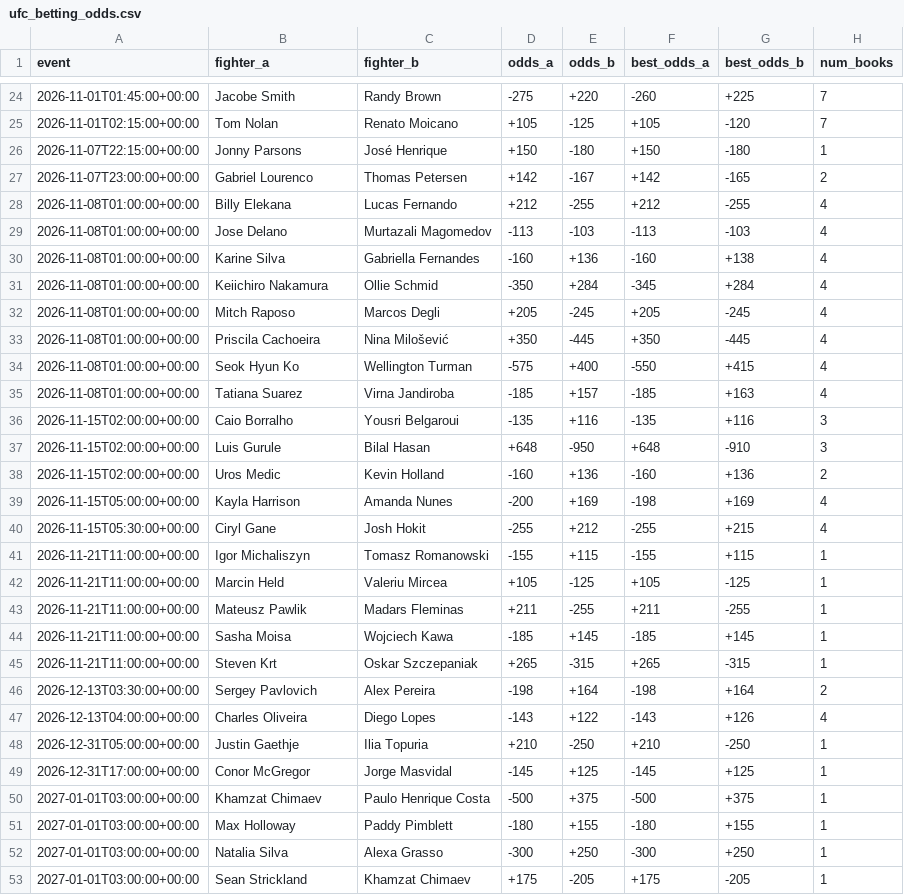
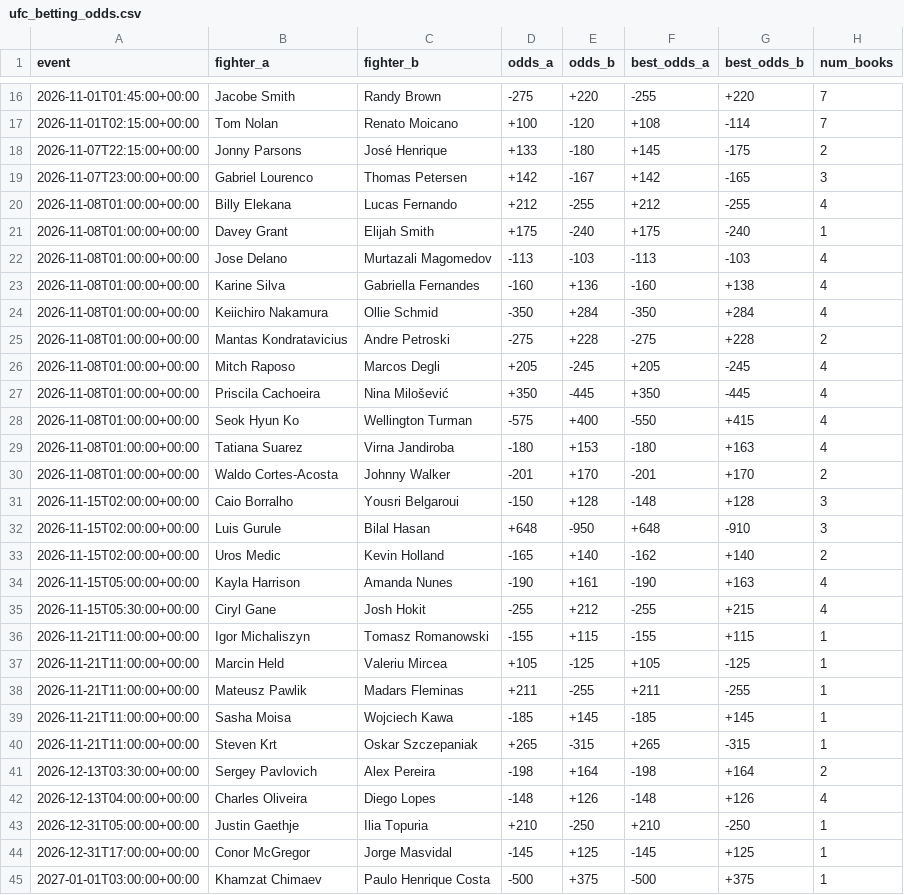
Before and after one commit to sockybobocky/ufc-data, a CSV file: ufc_betting_odds.csv, drawn as a sheet; only a part is shown, gaps mark what is left out; the shorter side is filled out with more unchanged rows; the diff covers the shown part only.

```diff
--- a/ufc_betting_odds.csv
+++ b/ufc_betting_odds.csv
@@ -24,9 +16,11 @@ event,fighter_a,fighter_b,odds_a,odds_b,best_odds_a,best_odds_b,num_books
-2026-11-01T01:45:00+00:00,Jacobe Smith,Randy Brown,-275,+220,-260,+225,7
-2026-11-01T02:15:00+00:00,Tom Nolan,Renato Moicano,+105,-125,+105,-120,7
-2026-11-07T22:15:00+00:00,Jonny Parsons,José Henrique,+150,-180,+150,-180,1
-2026-11-07T23:00:00+00:00,Gabriel Lourenco,Thomas Petersen,+142,-167,+142,-165,2
+2026-11-01T01:45:00+00:00,Jacobe Smith,Randy Brown,-275,+220,-255,+220,7
+2026-11-01T02:15:00+00:00,Tom Nolan,Renato Moicano,+100,-120,+108,-114,7
+2026-11-07T22:15:00+00:00,Jonny Parsons,José Henrique,+133,-180,+145,-175,2
+2026-11-07T23:00:00+00:00,Gabriel Lourenco,Thomas Petersen,+142,-167,+142,-165,3
 2026-11-08T01:00:00+00:00,Billy Elekana,Lucas Fernando,+212,-255,+212,-255,4
+2026-11-08T01:00:00+00:00,Davey Grant,Elijah Smith,+175,-240,+175,-240,1
 2026-11-08T01:00:00+00:00,Jose Delano,Murtazali Magomedov,-113,-103,-113,-103,4
 2026-11-08T01:00:00+00:00,Karine Silva,Gabriella Fernandes,-160,+136,-160,+138,4
-2026-11-08T01:00:00+00:00,Keiichiro Nakamura,Ollie Schmid,-350,+284,-345,+284,4
+2026-11-08T01:00:00+00:00,Keiichiro Nakamura,Ollie Schmid,-350,+284,-350,+284,4
+2026-11-08T01:00:00+00:00,Mantas Kondratavicius,Andre Petroski,-275,+228,-275,+228,2
 2026-11-08T01:00:00+00:00,Mitch Raposo,Marcos Degli,+205,-245,+205,-245,4
@@ -34,7 +28,8 @@ event,fighter_a,fighter_b,odds_a,odds_b,best_odds_a,best_odds_b,num_books
 2026-11-08T01:00:00+00:00,Seok Hyun Ko,Wellington Turman,-575,+400,-550,+415,4
-2026-11-08T01:00:00+00:00,Tatiana Suarez,Virna Jandiroba,-185,+157,-185,+163,4
-2026-11-15T02:00:00+00:00,Caio Borralho,Yousri Belgaroui,-135,+116,-135,+116,3
+2026-11-08T01:00:00+00:00,Tatiana Suarez,Virna Jandiroba,-180,+153,-180,+163,4
+2026-11-08T01:00:00+00:00,Waldo Cortes-Acosta,Johnny Walker,-201,+170,-201,+170,2
+2026-11-15T02:00:00+00:00,Caio Borralho,Yousri Belgaroui,-150,+128,-148,+128,3
 2026-11-15T02:00:00+00:00,Luis Gurule,Bilal Hasan,+648,-950,+648,-910,3
-2026-11-15T02:00:00+00:00,Uros Medic,Kevin Holland,-160,+136,-160,+136,2
-2026-11-15T05:00:00+00:00,Kayla Harrison,Amanda Nunes,-200,+169,-198,+169,4
+2026-11-15T02:00:00+00:00,Uros Medic,Kevin Holland,-165,+140,-162,+140,2
+2026-11-15T05:00:00+00:00,Kayla Harrison,Amanda Nunes,-190,+161,-190,+163,4
 2026-11-15T05:30:00+00:00,Ciryl Gane,Josh Hokit,-255,+212,-255,+215,4
@@ -46,3 +41,3 @@ event,fighter_a,fighter_b,odds_a,odds_b,best_odds_a,best_odds_b,num_books
 2026-12-13T03:30:00+00:00,Sergey Pavlovich,Alex Pereira,-198,+164,-198,+164,2
-2026-12-13T04:00:00+00:00,Charles Oliveira,Diego Lopes,-143,+122,-143,+126,4
+2026-12-13T04:00:00+00:00,Charles Oliveira,Diego Lopes,-148,+126,-148,+126,4
 2026-12-31T05:00:00+00:00,Justin Gaethje,Ilia Topuria,+210,-250,+210,-250,1
```
Also changed, not shown: 1 added row, 9 removed rows and 43 edited cells elsewhere in this file, 3 other files.
